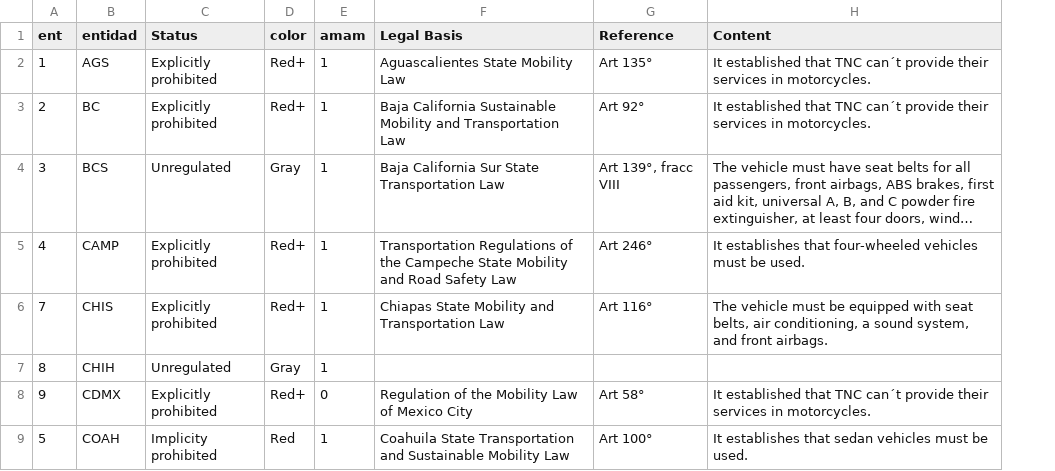
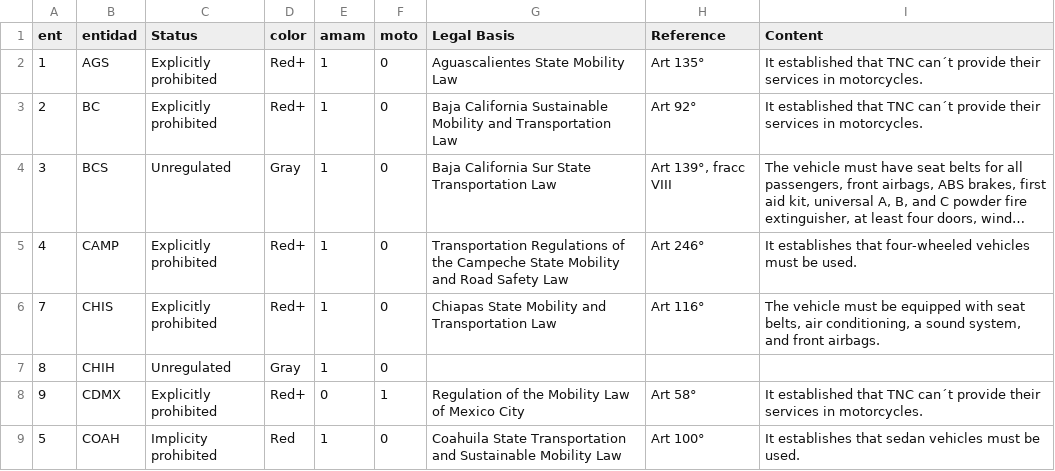
Before and after one commit to aabiatrujillo/state-dashboard, a CSV file: moto.csv, drawn as a sheet; only a part is shown; long unchanged cells end in …; the diff names each change by its address in the sheet, - before the commit and + after, or states it on an @@ line.

Commit message:
Update Moto

```diff
--- a/moto.csv
+++ b/moto.csv
+column F (moto), rows 2-9: 0 | 0 | 0 | 0 | 0 | 0 | 1 | 0
```
Also changed, not shown: 1 other file.
